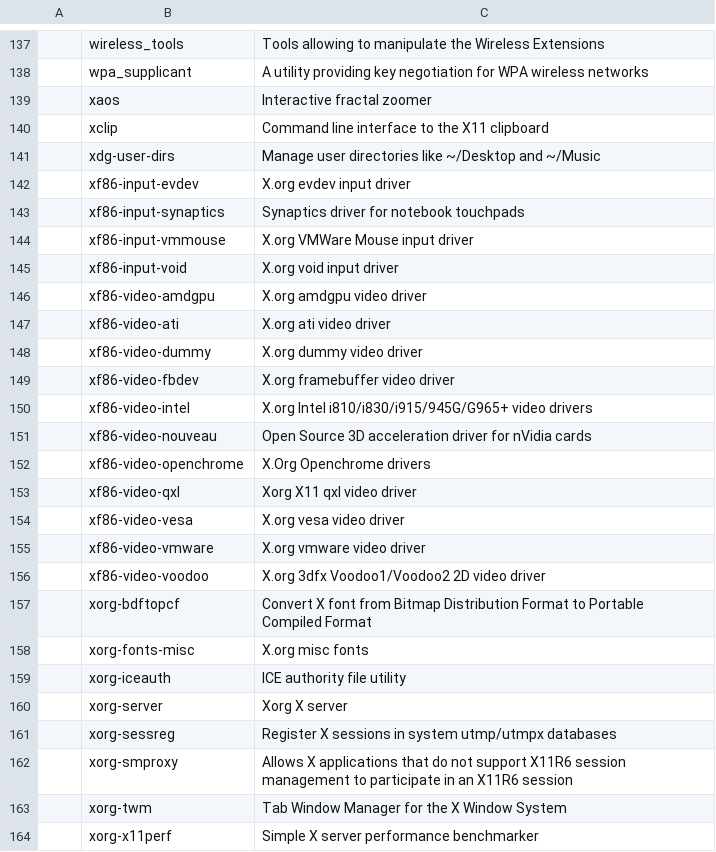
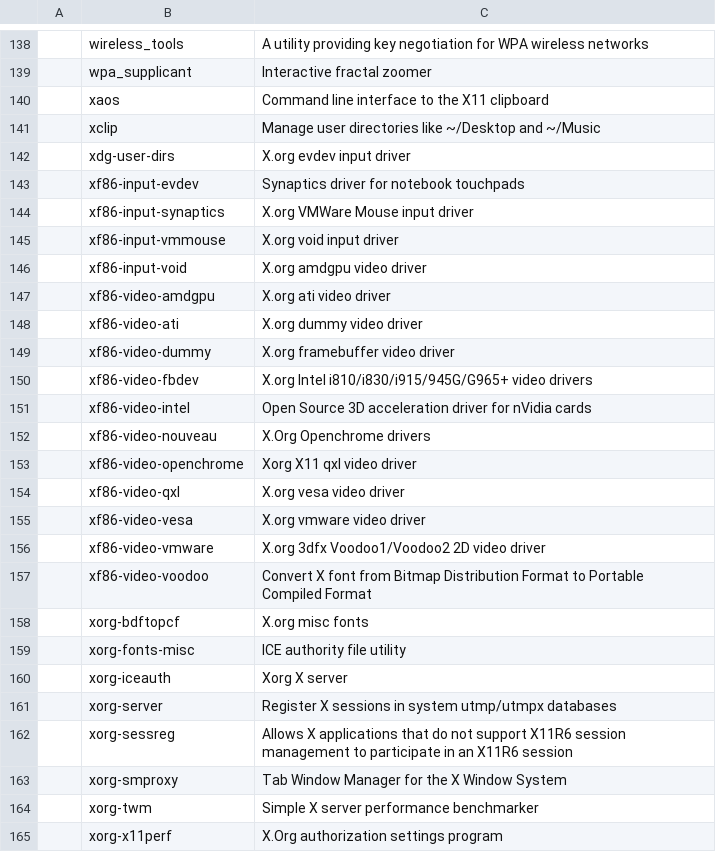
Before and after one commit to L1minus1/dotfiles, a CSV file: pkgList.csv, drawn as a sheet; only a part is shown, gaps mark what is left out; the diff covers the shown part only.

```diff
--- a/pkgList.csv
+++ b/pkgList.csv
@@ -137,28 +138,28 @@
-,wireless_tools,Tools allowing to manipulate the Wireless Extensions
-,wpa_supplicant,A utility providing key negotiation for WPA wireless networks
-,xaos,Interactive fractal zoomer
-,xclip,Command line interface to the X11 clipboard
-,xdg-user-dirs,Manage user directories like ~/Desktop and ~/Music
-,xf86-input-evdev,X.org evdev input driver
-,xf86-input-synaptics,Synaptics driver for notebook touchpads
-,xf86-input-vmmouse,X.org VMWare Mouse input driver
-,xf86-input-void,X.org void input driver
-,xf86-video-amdgpu,X.org amdgpu video driver
-,xf86-video-ati,X.org ati video driver
-,xf86-video-dummy,X.org dummy video driver
-,xf86-video-fbdev,X.org framebuffer video driver
-,xf86-video-intel,X.org Intel i810/i830/i915/945G/G965+ video drivers
-,xf86-video-nouveau,Open Source 3D acceleration driver for nVidia cards
-,xf86-video-openchrome,X.Org Openchrome drivers
-,xf86-video-qxl,Xorg X11 qxl video driver
-,xf86-video-vesa,X.org vesa video driver
-,xf86-video-vmware,X.org vmware video driver
-,xf86-video-voodoo,X.org 3dfx Voodoo1/Voodoo2 2D video driver
-,xorg-bdftopcf,Convert X font from Bitmap Distribution Format to Portable Compiled Format
-,xorg-fonts-misc,X.org misc fonts
-,xorg-iceauth,ICE authority file utility
-,xorg-server,Xorg X server
-,xorg-sessreg,Register X sessions in system utmp/utmpx databases
-,xorg-smproxy,Allows X applications that do not support X11R6 session management to participate in an X11R6 session
-,xorg-twm,Tab Window Manager for the X Window System
-,xorg-x11perf,Simple X server performance benchmarker
+,wireless_tools,A utility providing key negotiation for WPA wireless networks
+,wpa_supplicant,Interactive fractal zoomer
+,xaos,Command line interface to the X11 clipboard
+,xclip,Manage user directories like ~/Desktop and ~/Music
+,xdg-user-dirs,X.org evdev input driver
+,xf86-input-evdev,Synaptics driver for notebook touchpads
+,xf86-input-synaptics,X.org VMWare Mouse input driver
+,xf86-input-vmmouse,X.org void input driver
+,xf86-input-void,X.org amdgpu video driver
+,xf86-video-amdgpu,X.org ati video driver
+,xf86-video-ati,X.org dummy video driver
+,xf86-video-dummy,X.org framebuffer video driver
+,xf86-video-fbdev,X.org Intel i810/i830/i915/945G/G965+ video drivers
+,xf86-video-intel,Open Source 3D acceleration driver for nVidia cards
+,xf86-video-nouveau,X.Org Openchrome drivers
+,xf86-video-openchrome,Xorg X11 qxl video driver
+,xf86-video-qxl,X.org vesa video driver
+,xf86-video-vesa,X.org vmware video driver
+,xf86-video-vmware,X.org 3dfx Voodoo1/Voodoo2 2D video driver
+,xf86-video-voodoo,Convert X font from Bitmap Distribution Format to Portable Compiled Format
+,xorg-bdftopcf,X.org misc fonts
+,xorg-fonts-misc,ICE authority file utility
+,xorg-iceauth,Xorg X server
+,xorg-server,Register X sessions in system utmp/utmpx databases
+,xorg-sessreg,Allows X applications that do not support X11R6 session management to participate in an X11R6 session
+,xorg-smproxy,Tab Window Manager for the X Window System
+,xorg-twm,Simple X server performance benchmarker
+,xorg-x11perf,X.Org authorization settings program
```
Also changed, not shown: 1 added row and 78 edited cells elsewhere in this file.
